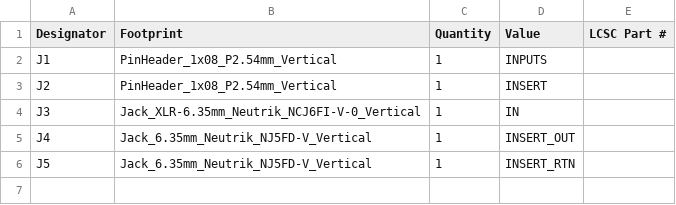
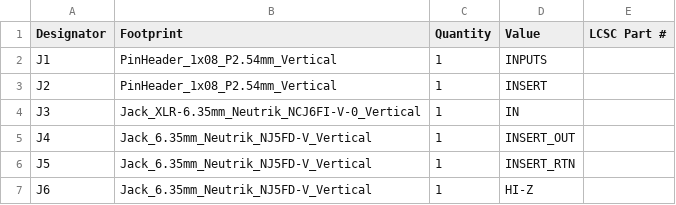
Before and after one commit to skylar-slideshows/Digilog_Capstone, a CSV file: PCB_CAD/02 Bucket/BUCKET_IO/production/bom.csv, drawn as a sheet.

```diff
--- a/PCB_CAD/02 Bucket/BUCKET_IO/production/bom.csv
+++ b/PCB_CAD/02 Bucket/BUCKET_IO/production/bom.csv
@@ -6 +6,2 @@ J4,Jack_6.35mm_Neutrik_NJ5FD-V_Vertical,1,INSERT_OUT,
 J5,Jack_6.35mm_Neutrik_NJ5FD-V_Vertical,1,INSERT_RTN,
+J6,Jack_6.35mm_Neutrik_NJ5FD-V_Vertical,1,HI-Z,
```
Also changed, not shown: 28 other files.
